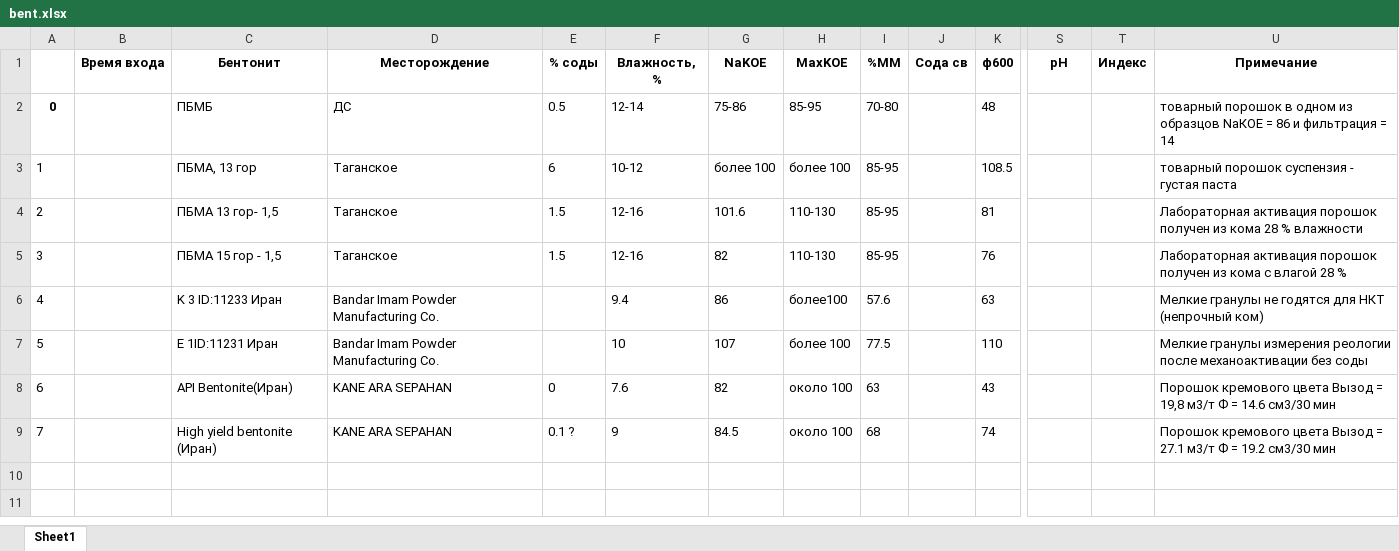
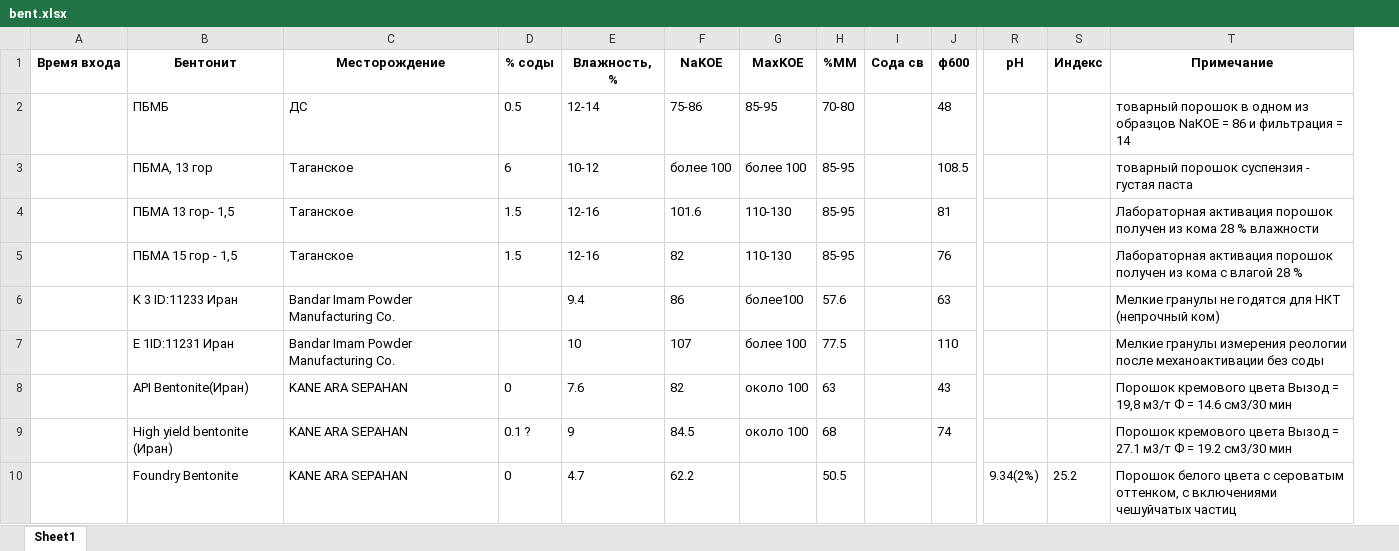
Before and after one commit to Belkub/geology_new, an Excel workbook: bent.xlsx, sheet Sheet1, drawn as a sheet; only a part is shown, gaps mark what is left out; values as stored, in another font and other column widths than the file's, no borders; removed rows and columns are numbered as before the commit, all else as after; rows hold the shown columns only; the diff names each change by its address in the sheet, - before the commit and + after, or states it on an @@ line.

Commit message:
Add files via upload

```diff
--- a/bent.xlsx (sheet Sheet1)
+++ b/bent.xlsx (sheet Sheet1)
-column A, rows 2-9: 0 | 1 | 2 | 3 | 4 | 5 | 6 | 7
+row 10:  | Foundry Bentonite | KANE ARA SEPAHAN | 0 | 4.7 | 62.2 |  | 50.5 |  |  | 9.34(2%) | 25.2 | Порошок белого цвета с сероватым оттенком, с включениями чешуйчатых частиц
```
